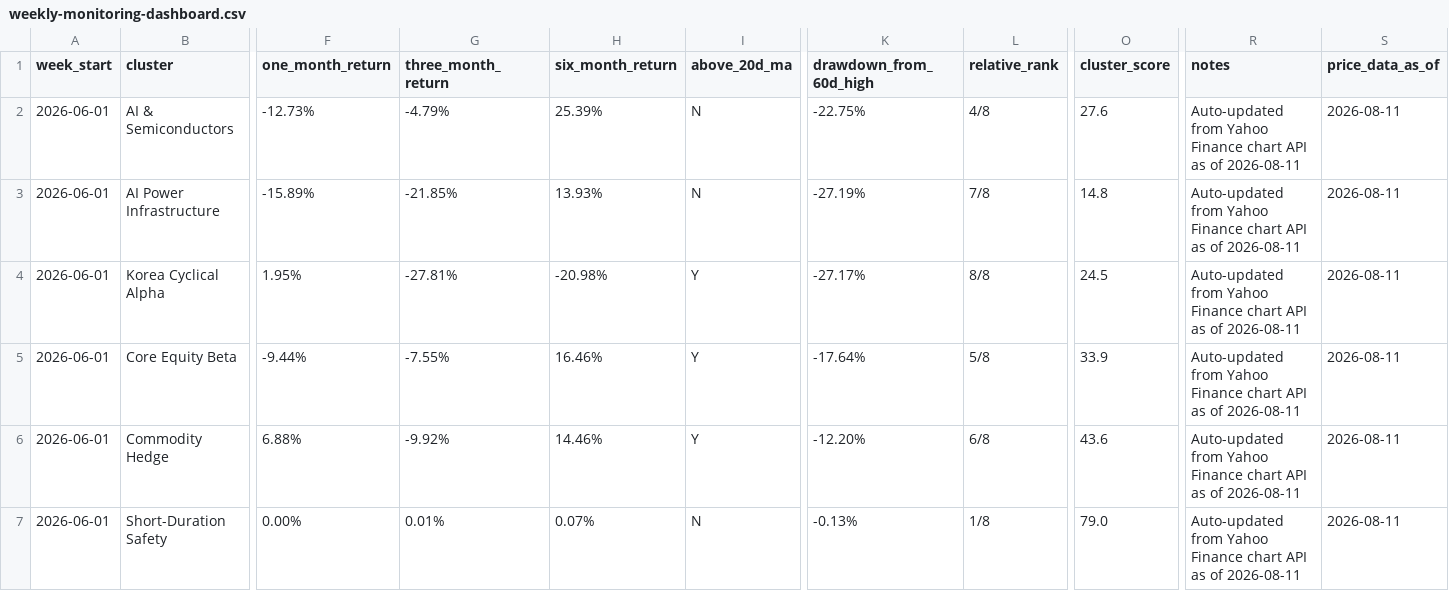
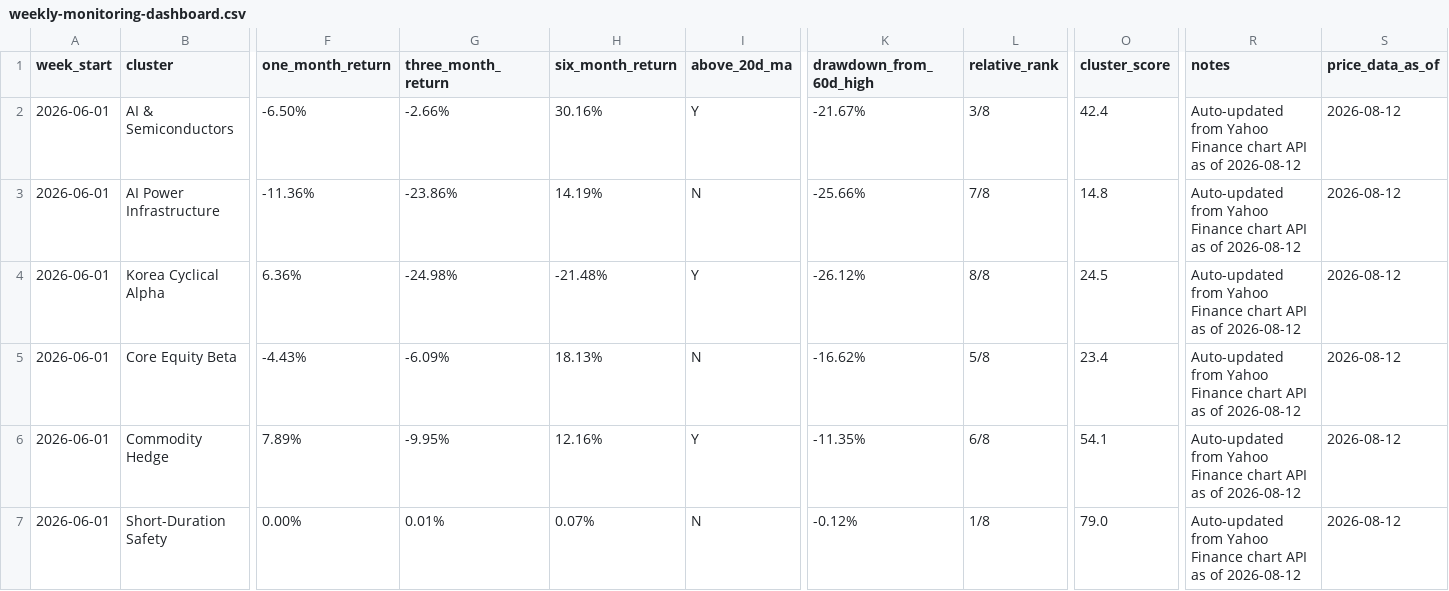
Before and after one commit to 2ynnso/DB-GAPs-EMP-strategy, a CSV file: framework/weekly-monitoring-dashboard.csv, drawn as a sheet; only a part is shown, gaps mark what is left out; the diff covers the shown part only; the diff names each change by its address in the sheet, - before the commit and + after, or states it on an @@ line.

```diff
--- a/framework/weekly-monitoring-dashboard.csv
+++ b/framework/weekly-monitoring-dashboard.csv
-F2 (one_month_return): -12.73%
+F2 (one_month_return): -6.50%
-G2 (three_month_return): -4.79%
+G2 (three_month_return): -2.66%
-H2 (six_month_return): 25.39%
+H2 (six_month_return): 30.16%
-I2 (above_20d_ma): N
+I2 (above_20d_ma): Y
-K2 (drawdown_from_60d_high): -22.75%
+K2 (drawdown_from_60d_high): -21.67%
-L2 (relative_rank): 4/8
+L2 (relative_rank): 3/8
-O2 (cluster_score): 27.6
+O2 (cluster_score): 42.4
-R2:R7 (notes): …as of 2026-08-11
+R2:R7 (notes): …as of 2026-08-12
-S2:S7 (price_data_as_of): 2026-08-11
+S2:S7 (price_data_as_of): 2026-08-12
-F3 (one_month_return): -15.89%
+F3 (one_month_return): -11.36%
-G3 (three_month_return): -21.85%
+G3 (three_month_return): -23.86%
-H3 (six_month_return): 13.93%
+H3 (six_month_return): 14.19%
-K3 (drawdown_from_60d_high): -27.19%
+K3 (drawdown_from_60d_high): -25.66%
-F4 (one_month_return): 1.95%
+F4 (one_month_return): 6.36%
-G4 (three_month_return): -27.81%
+G4 (three_month_return): -24.98%
-H4 (six_month_return): -20.98%
+H4 (six_month_return): -21.48%
-K4 (drawdown_from_60d_high): -27.17%
+K4 (drawdown_from_60d_high): -26.12%
-F5 (one_month_return): -9.44%
+F5 (one_month_return): -4.43%
-G5 (three_month_return): -7.55%
+G5 (three_month_return): -6.09%
-H5 (six_month_return): 16.46%
+H5 (six_month_return): 18.13%
-I5 (above_20d_ma): Y
+I5 (above_20d_ma): N
-K5 (drawdown_from_60d_high): -17.64%
+K5 (drawdown_from_60d_high): -16.62%
-O5 (cluster_score): 33.9
+O5 (cluster_score): 23.4
-F6 (one_month_return): 6.88%
+F6 (one_month_return): 7.89%
-G6 (three_month_return): -9.92%
+G6 (three_month_return): -9.95%
-H6 (six_month_return): 14.46%
+H6 (six_month_return): 12.16%
-K6 (drawdown_from_60d_high): -12.20%
+K6 (drawdown_from_60d_high): -11.35%
-O6 (cluster_score): 43.6
+O6 (cluster_score): 54.1
-K7 (drawdown_from_60d_high): -0.13%
+K7 (drawdown_from_60d_high): -0.12%
```
Also changed, not shown: 17 edited cells elsewhere in this file, framework/equity-momentum.csv.
